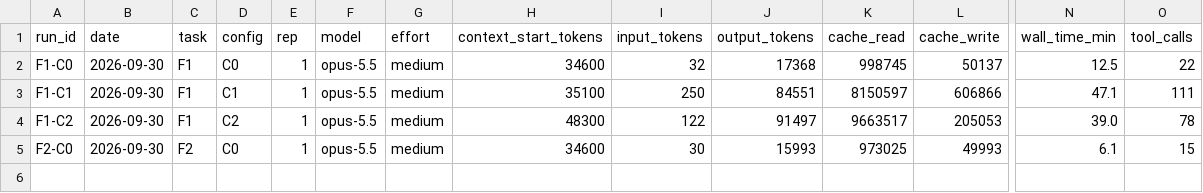
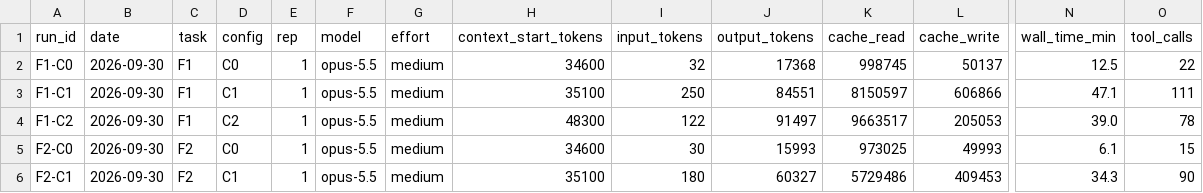
Before and after one commit to hezkiawan/claude-code-eval, a CSV file: claude-code-eval/results.csv, drawn as a sheet; only a part is shown, gaps mark what is left out; rows hold the shown columns only; the diff names each change by its address in the sheet, - before the commit and + after, or states it on an @@ line.

```diff
--- a/claude-code-eval/results.csv
+++ b/claude-code-eval/results.csv
+row 6: F2-C1 | 2026-09-30 | F2 | C1 | 1 | opus-5.5 | medium | 35100 | 180 | 60327 | 5729486 | 409453 | 34.3 | 90
```
Also changed, not shown: 2 other files.
